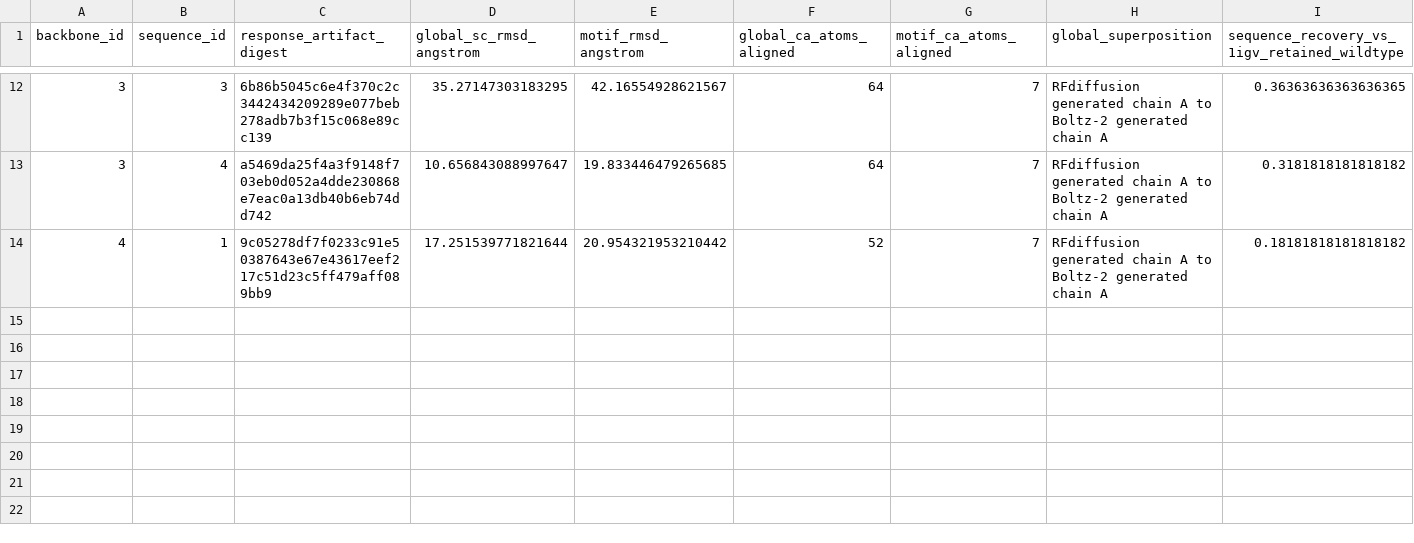
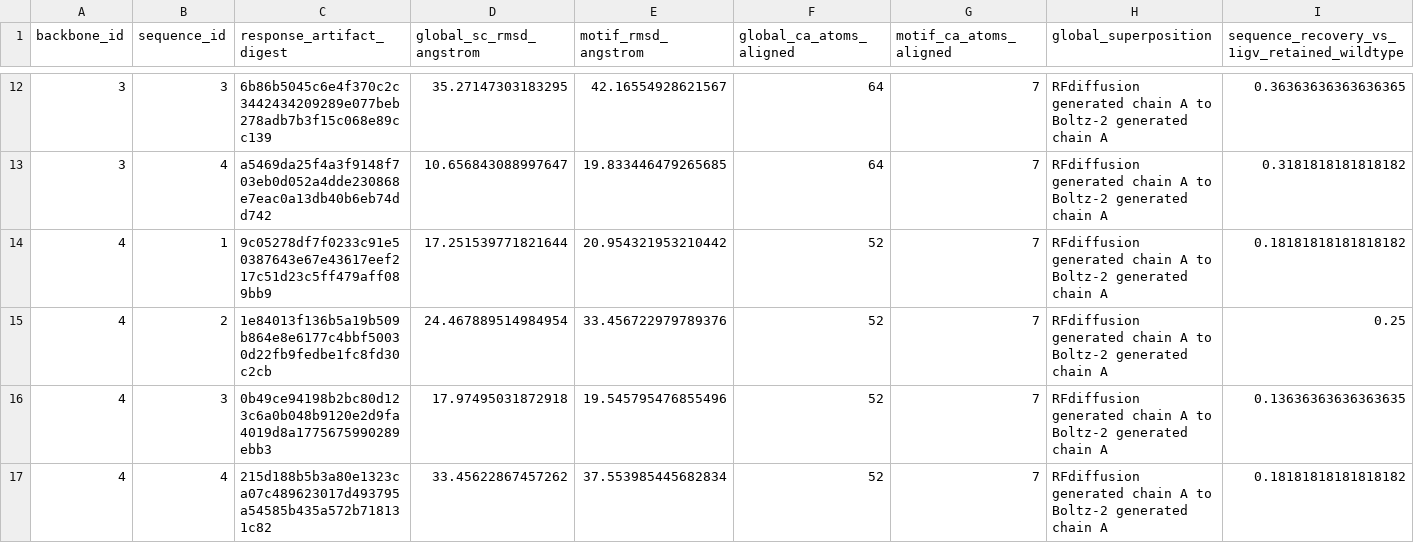
Before and after one commit to srikarjy/concordia, a CSV file: results/d1_pilot_motif_metrics.csv, drawn as a sheet; only a part is shown, gaps mark what is left out; the diff names each change by its address in the sheet, - before the commit and + after, or states it on an @@ line.

Commit message:
Task 3 resume missing D1 Boltz pairs

```diff
--- a/results/d1_pilot_motif_metrics.csv
+++ b/results/d1_pilot_motif_metrics.csv
+row 15: 4 | 2 | 1e84013f136b5a19b509b864e8e6177c4bbf50030d22fb9fedbe1fc8fd30c2cb | 24.467889514984954 | 33.456722979789376 | 52 | 7 | RFdiffusion generated chain A to Boltz-2 generated chain A | 0.25
+row 16: 4 | 3 | 0b49ce94198b2bc80d123c6a0b048b9120e2d9fa4019d8a1775675990289ebb3 | 17.97495031872918 | 19.545795476855496 | 52 | 7 | RFdiffusion generated chain A to Boltz-2 generated chain A | 0.13636363636363635
+row 17: 4 | 4 | 215d188b5b3a80e1323ca07c489623017d493795a54585b435a572b718131c82 | 33.45622867457262 | 37.553985445682834 | 52 | 7 | RFdiffusion generated chain A to Boltz-2 generated chain A | 0.18181818181818182
```
Also changed, not shown: 3 other files.
